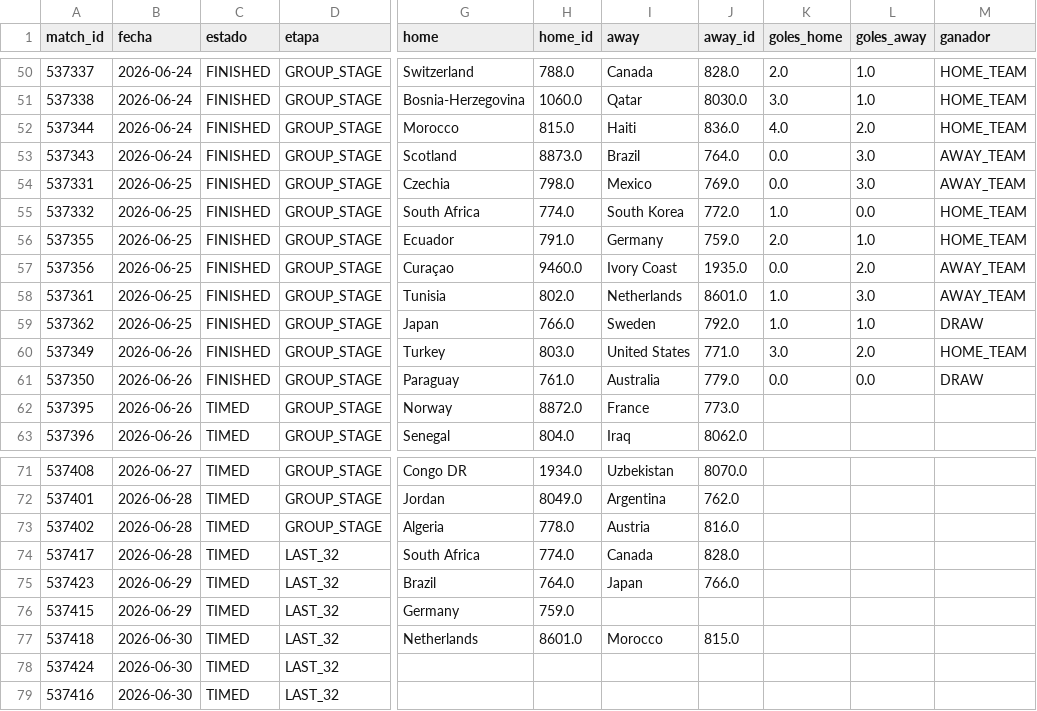
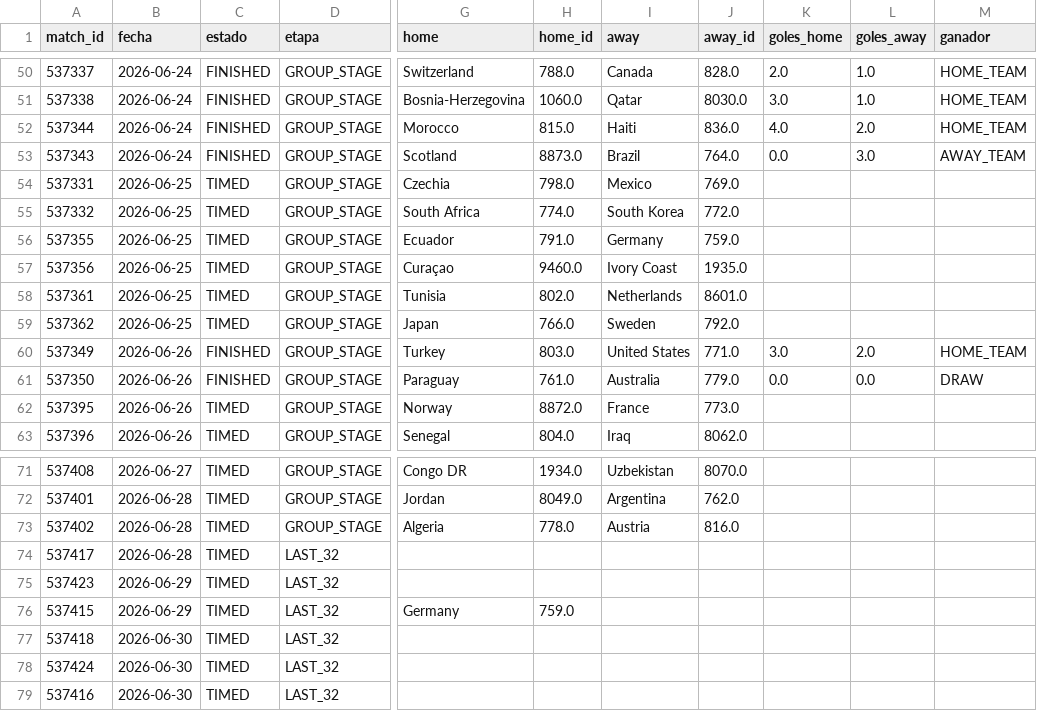
Before and after one commit to dbouzada/mundial-2026-data, a CSV file: data/processed/matches.csv, drawn as a sheet; only a part is shown, gaps mark what is left out; the diff covers the shown part only; the diff names each change by its address in the sheet, - before the commit and + after, or states it on an @@ line.

```diff
--- a/data/processed/matches.csv
+++ b/data/processed/matches.csv
-C54:C59 (estado): FINISHED
+C54:C59 (estado): TIMED
-K54 (goles_home): 0.0
+K54 (goles_home): (empty)
-L54 (goles_away): 3.0
+L54 (goles_away): (empty)
-M54 (ganador): AWAY_TEAM
+M54 (ganador): (empty)
-K55 (goles_home): 1.0
+K55 (goles_home): (empty)
-L55 (goles_away): 0.0
+L55 (goles_away): (empty)
-M55:M56 (ganador): HOME_TEAM
+M55:M56 (ganador): (empty)
-K56 (goles_home): 2.0
+K56 (goles_home): (empty)
-L56 (goles_away): 1.0
+L56 (goles_away): (empty)
-K57 (goles_home): 0.0
+K57 (goles_home): (empty)
-L57 (goles_away): 2.0
+L57 (goles_away): (empty)
-M57:M58 (ganador): AWAY_TEAM
+M57:M58 (ganador): (empty)
-K58:K59 (goles_home): 1.0
+K58:K59 (goles_home): (empty)
-L58 (goles_away): 3.0
+L58 (goles_away): (empty)
-L59 (goles_away): 1.0
+L59 (goles_away): (empty)
-M59 (ganador): DRAW
+M59 (ganador): (empty)
-G74 (home): South Africa
+G74 (home): (empty)
-H74 (home_id): 774.0
+H74 (home_id): (empty)
-I74 (away): Canada
+I74 (away): (empty)
-J74 (away_id): 828.0
+J74 (away_id): (empty)
-G75 (home): Brazil
+G75 (home): (empty)
-H75 (home_id): 764.0
+H75 (home_id): (empty)
-I75 (away): Japan
+I75 (away): (empty)
-J75 (away_id): 766.0
+J75 (away_id): (empty)
-G77 (home): Netherlands
+G77 (home): (empty)
-H77 (home_id): 8601.0
+H77 (home_id): (empty)
-I77 (away): Morocco
+I77 (away): (empty)
-J77 (away_id): 815.0
+J77 (away_id): (empty)
```
Also changed, not shown: 6 edited cells elsewhere in this file, 3 other files.
